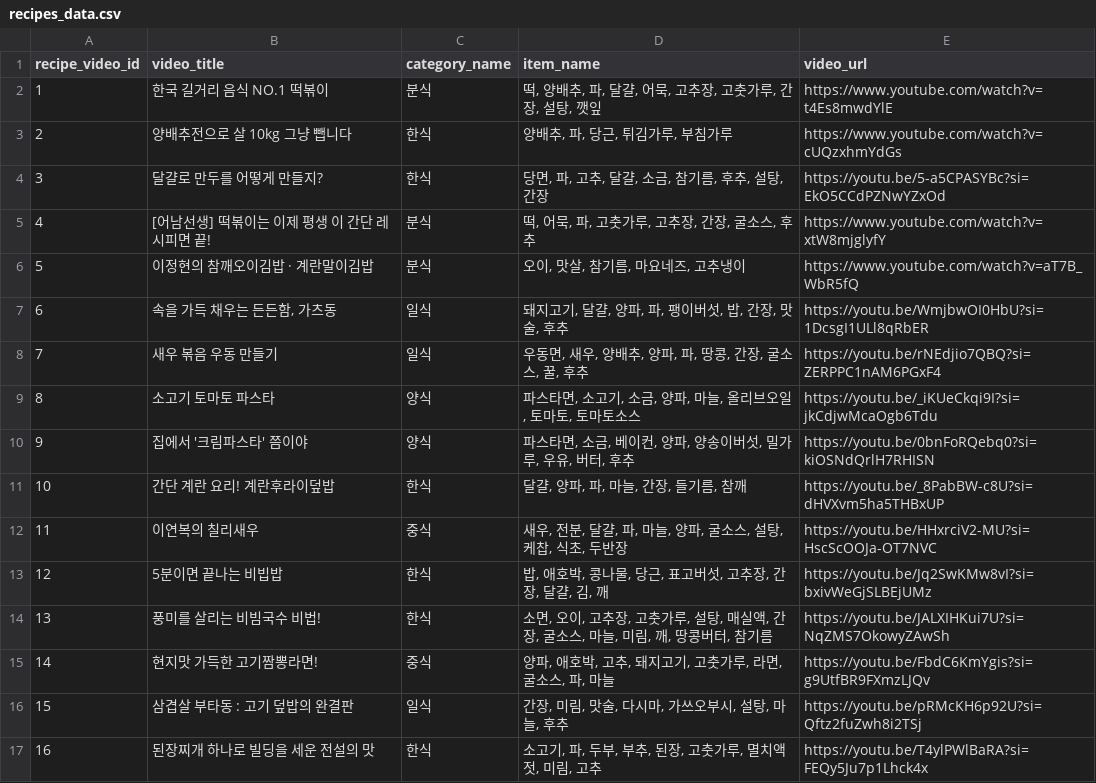
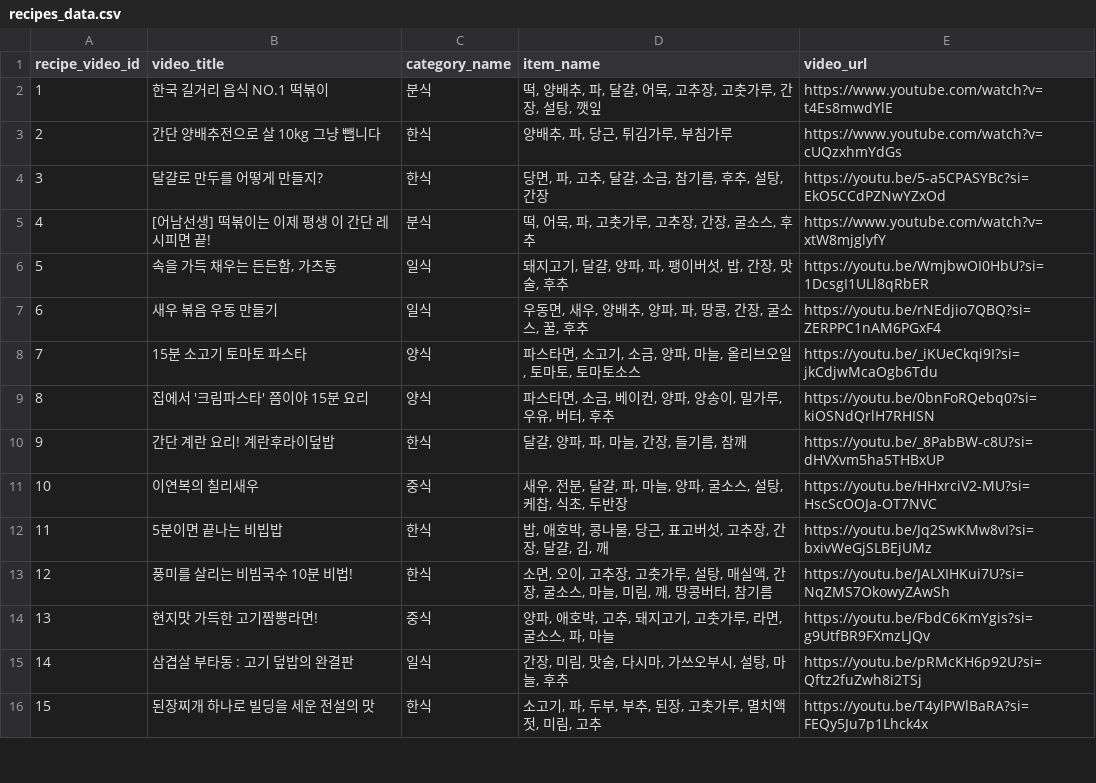
Before and after one commit to EATEUM/EATEUM-AI, a CSV file: data/recipes_data.csv, drawn as a sheet; only a part is shown; removed rows and columns are numbered as before the commit, all else as after; the diff covers the shown part only; the diff names each change by its address in the sheet, - before the commit and + after, or states it on an @@ line.

```diff
--- a/data/recipes_data.csv
+++ b/data/recipes_data.csv
-B3 (video_title): 양배추전으로 살 10kg 그냥 뺍니다
+B3 (video_title): 간단 양배추전으로 살 10kg 그냥 뺍니다
-row 6: 5 | 이정현의 참깨오이김밥 · 계란말이김밥 | 분식 | 오이, 맛살, 참기름, 마요네즈, 고추냉이 | https://www.youtube.com/watch?v=aT7B_WbR5fQ
@@ column A (recipe_video_id) renumbered between rows 6 and 59 @@
-B8 (video_title): 소고기 토마토 파스타
+B8 (video_title): 15분 소고기 토마토 파스타
-B9 (video_title): 집에서 '크림파스타' 쯤이야
+B9 (video_title): 집에서 '크림파스타' 쯤이야 15분 요리
-D9 (item_name): 파스타면, 소금, 베이컨, 양파, 양송이버섯, 밀가루, 우유, 버터, 후추
+D9 (item_name): 파스타면, 소금, 베이컨, 양파, 양송이, 밀가루, 우유, 버터, 후추
-B13 (video_title): 풍미를 살리는 비빔국수 비법!
+B13 (video_title): 풍미를 살리는 비빔국수 10분 비법!
```
Also changed, not shown: 1 added row, 1 removed row and 14 edited cells elsewhere in this file, 9 other files.
